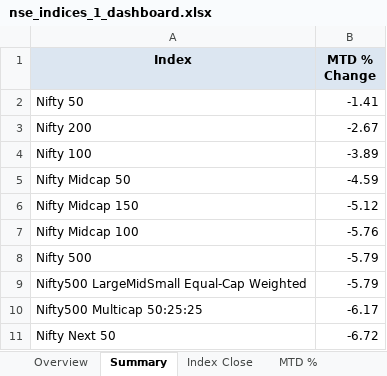
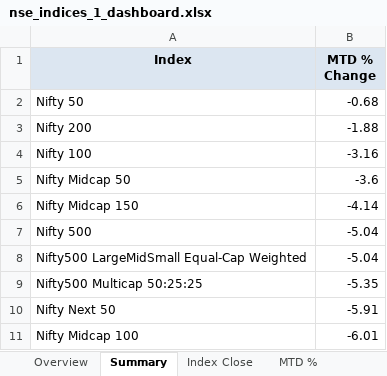
Before and after one commit to rahulshirke7951/nse.indices.a1, an Excel workbook: nse_indices_1_dashboard.xlsx, sheet Summary, drawn as a sheet; values as stored, in another font and other column widths than the file's, no borders; removed rows and columns are numbered as before the commit, all else as after; the diff names each change by its address in the sheet, - before the commit and + after, or states it on an @@ line.

```diff
--- a/nse_indices_1_dashboard.xlsx (sheet Summary)
+++ b/nse_indices_1_dashboard.xlsx (sheet Summary)
-B2 (MTD % Change): -1.41
+B2 (MTD % Change): -0.68
-B3 (MTD % Change): -2.67
+B3 (MTD % Change): -1.88
-B4 (MTD % Change): -3.89
+B4 (MTD % Change): -3.16
-B5 (MTD % Change): -4.59
+B5 (MTD % Change): -3.6
-B6 (MTD % Change): -5.12
+B6 (MTD % Change): -4.14
-row 7: Nifty Midcap 100 | -5.76
-B7:B8 (MTD % Change): -5.79
+B7:B8 (MTD % Change): -5.04
-B9 (MTD % Change): -6.17
+B9 (MTD % Change): -5.35
-B10 (MTD % Change): -6.72
+B10 (MTD % Change): -5.91
+row 11: Nifty Midcap 100 | -6.01
```
Also changed, not shown: sheet DoD%, sheet MTD %, sheet Index Close, sheet Daily Movers, sheet Overview, nse_indices_1_raw.xlsx, 1 other file.
